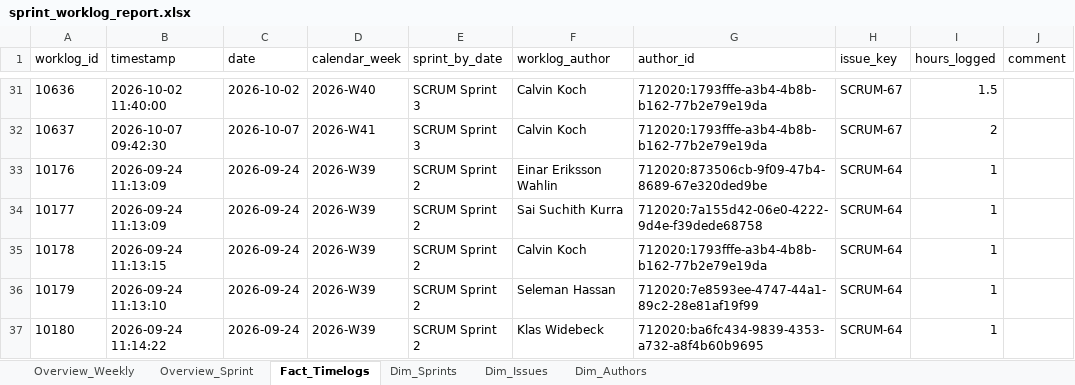
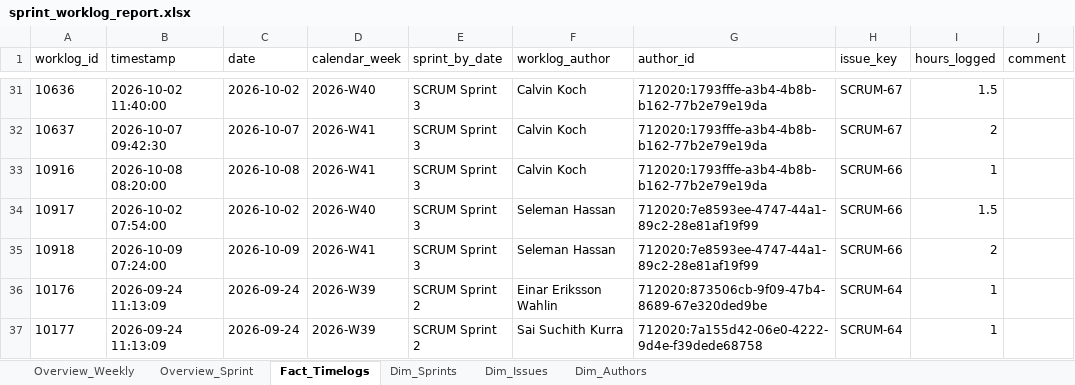
Before and after one commit to calvinkoch00/uppsala_worklog_report, an Excel workbook: sprint_worklog_report.xlsx, sheet Fact_Timelogs, drawn as a sheet; only a part is shown, gaps mark what is left out; the shorter side is filled out with more unchanged rows; values as stored, in another font and other column widths than the file's, no borders; the diff names each change by its address in the sheet, - before the commit and + after, or states it on an @@ line.

```diff
--- a/sprint_worklog_report.xlsx (sheet Fact_Timelogs)
+++ b/sprint_worklog_report.xlsx (sheet Fact_Timelogs)
+row 33: 10916 | 2026-10-08 08:20:00 | 2026-10-08 | 2026-W41 | SCRUM Sprint 3 | Calvin Koch | 712020:1793fffe-a3b4-4b8b-b162-77b2e79e19da | SCRUM-66 | 1
+row 34: 10917 | 2026-10-02 07:54:00 | 2026-10-02 | 2026-W40 | SCRUM Sprint 3 | Seleman Hassan | 712020:7e8593ee-4747-44a1-89c2-28e81af19f99 | SCRUM-66 | 1.5
+row 35: 10918 | 2026-10-09 07:24:00 | 2026-10-09 | 2026-W41 | SCRUM Sprint 3 | Seleman Hassan | 712020:7e8593ee-4747-44a1-89c2-28e81af19f99 | SCRUM-66 | 2
```
Also changed, not shown: sheet Dim_Issues, sheet Overview_Weekly, sheet Overview_Sprint, 4 other files.
